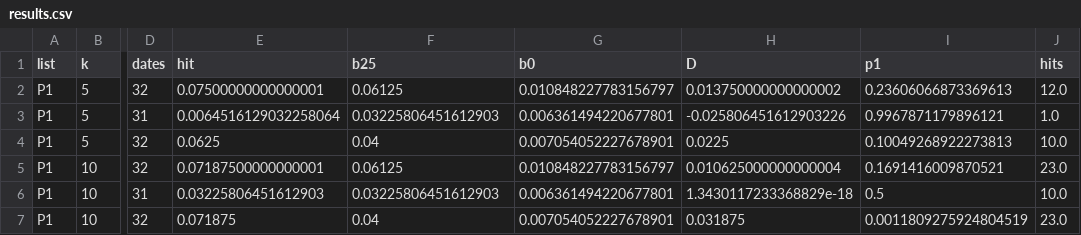
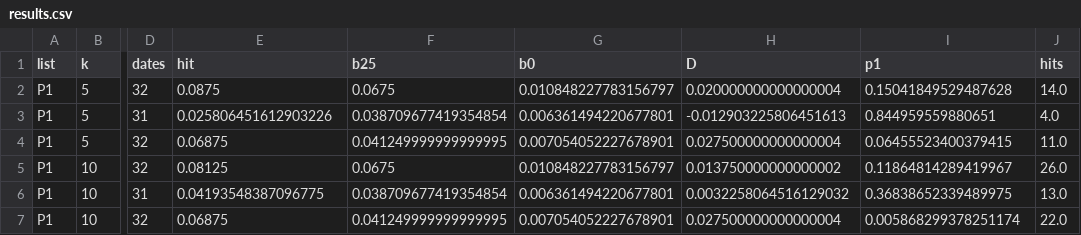
Before and after one commit to flytothejy/market-data, a CSV file: research/task3/out/results.csv, drawn as a sheet; only a part is shown, gaps mark what is left out; the diff covers the shown part only; the diff names each change by its address in the sheet, - before the commit and + after, or states it on an @@ line.

```diff
--- a/research/task3/out/results.csv
+++ b/research/task3/out/results.csv
-E2 (hit): 0.07500000000000001
+E2 (hit): 0.0875
-F2 (b25): 0.06125
+F2 (b25): 0.0675
-H2 (D): 0.013750000000000002
+H2 (D): 0.020000000000000004
-I2 (p1): 0.23606066873369613
+I2 (p1): 0.15041849529487628
-J2 (hits): 12.0
+J2 (hits): 14.0
-E3 (hit): 0.0064516129032258064
+E3 (hit): 0.025806451612903226
-F3 (b25): 0.03225806451612903
+F3 (b25): 0.038709677419354854
-H3 (D): -0.025806451612903226
+H3 (D): -0.012903225806451613
-I3 (p1): 0.9967871179896121
+I3 (p1): 0.844959559880651
-J3 (hits): 1.0
+J3 (hits): 4.0
-E4 (hit): 0.0625
+E4 (hit): 0.06875
-F4 (b25): 0.04
+F4 (b25): 0.041249999999999995
-H4 (D): 0.0225
+H4 (D): 0.027500000000000004
-I4 (p1): 0.10049268922273813
+I4 (p1): 0.06455523400379415
-J4 (hits): 10.0
+J4 (hits): 11.0
-E5 (hit): 0.07187500000000001
+E5 (hit): 0.08125
-F5 (b25): 0.06125
+F5 (b25): 0.0675
-H5 (D): 0.010625000000000004
+H5 (D): 0.013750000000000002
-I5 (p1): 0.1691416009870521
+I5 (p1): 0.11864814289419967
-J5 (hits): 23.0
+J5 (hits): 26.0
-E6 (hit): 0.03225806451612903
+E6 (hit): 0.04193548387096775
-F6 (b25): 0.03225806451612903
+F6 (b25): 0.038709677419354854
-H6 (D): 1.3430117233368829e-18
+H6 (D): 0.0032258064516129032
-I6 (p1): 0.5
+I6 (p1): 0.36838652339489975
-J6 (hits): 10.0
+J6 (hits): 13.0
-E7 (hit): 0.071875
+E7 (hit): 0.06875
-F7 (b25): 0.04
+F7 (b25): 0.041249999999999995
-H7 (D): 0.031875
+H7 (D): 0.027500000000000004
-I7 (p1): 0.0011809275924804519
+I7 (p1): 0.005868299378251174
-J7 (hits): 23.0
+J7 (hits): 22.0
```
Also changed, not shown: 3 added rows and 85 edited cells elsewhere in this file, research/log.csv, research/task3/out/additions.csv, 1 other file.
